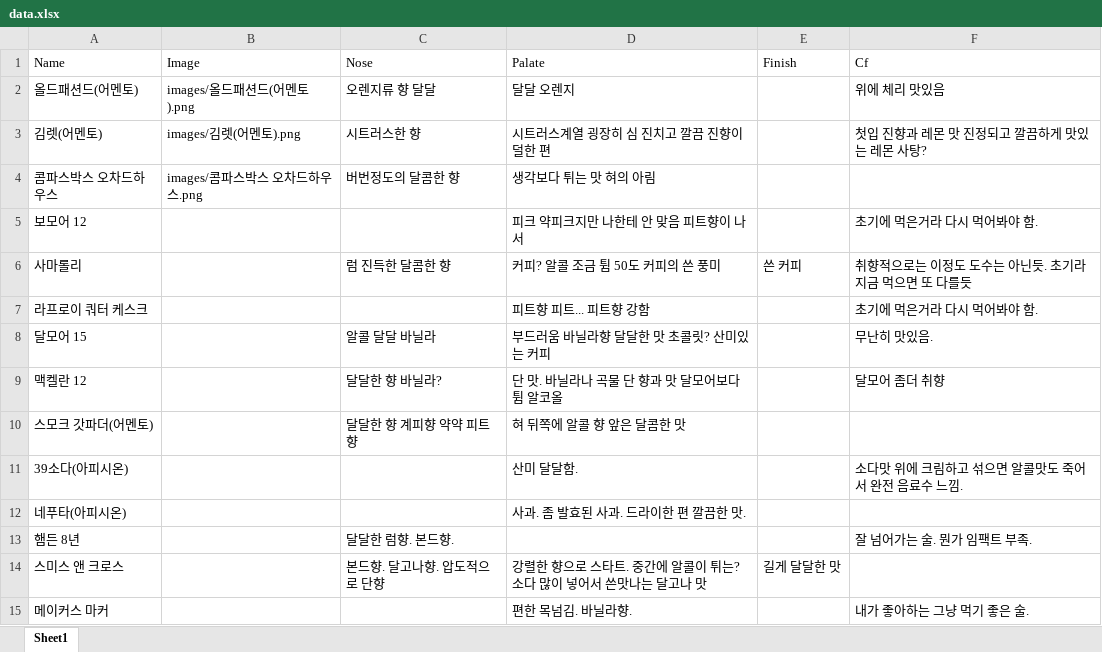
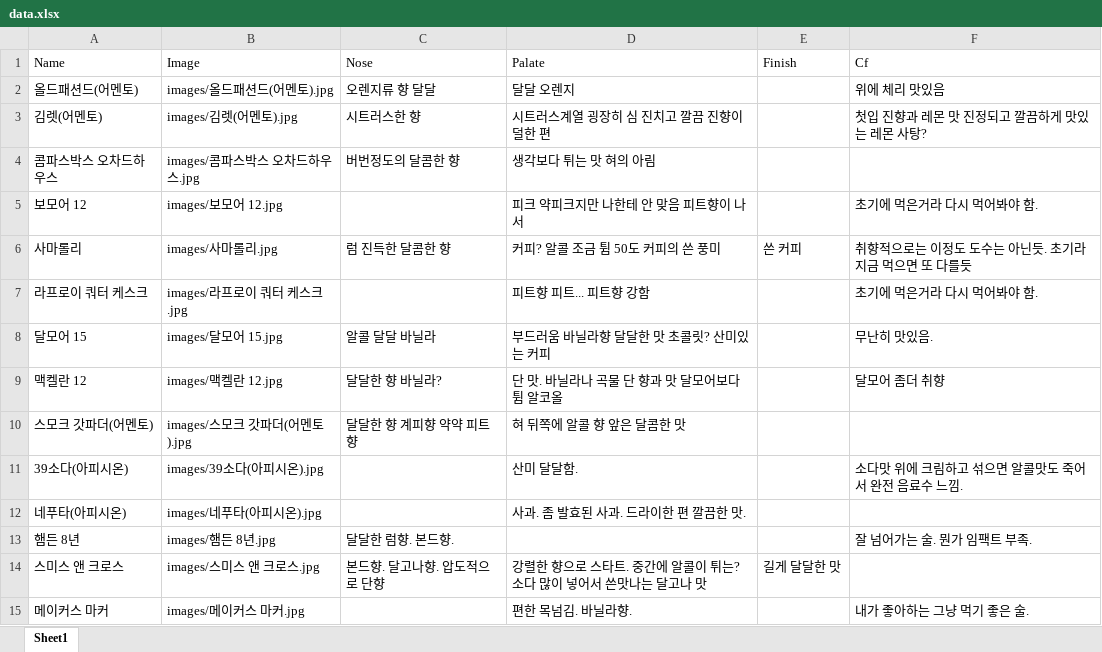
Before and after one commit to SSangWonPark/Tasting-Note, an Excel workbook: data/data.xlsx, sheet Sheet1, drawn as a sheet; only a part is shown; values as stored, in another font and other column widths than the file's, no borders; the diff covers the shown part only; the diff names each change by its address in the sheet, - before the commit and + after, or states it on an @@ line.

Commit message:
Add files via upload

```diff
--- a/data/data.xlsx (sheet Sheet1)
+++ b/data/data.xlsx (sheet Sheet1)
-B2 (Image): images/올드패션드(어멘토).png
+B2 (Image): images/올드패션드(어멘토).jpg
-B3 (Image): images/김렛(어멘토).png
+B3 (Image): images/김렛(어멘토).jpg
-B4 (Image): images/콤파스박스 오차드하우스.png
+B4 (Image): images/콤파스박스 오차드하우스.jpg
-B5 (Image): (empty)
+B5 (Image): images/보모어 12.jpg
-B6 (Image): (empty)
+B6 (Image): images/사마롤리.jpg
-B7 (Image): (empty)
+B7 (Image): images/라프로이 쿼터 케스크.jpg
-B8 (Image): (empty)
+B8 (Image): images/달모어 15.jpg
-B9 (Image): (empty)
+B9 (Image): images/맥켈란 12.jpg
-B10 (Image): (empty)
+B10 (Image): images/스모크 갓파더(어멘토).jpg
-B11 (Image): (empty)
+B11 (Image): images/39소다(아피시온).jpg
-B12 (Image): (empty)
+B12 (Image): images/네푸타(아피시온).jpg
-B13 (Image): (empty)
+B13 (Image): images/햄든 8년.jpg
-B14 (Image): (empty)
+B14 (Image): images/스미스 앤 크로스.jpg
-B15 (Image): (empty)
+B15 (Image): images/메이커스 마커.jpg
```
Also changed, not shown: 19 edited cells elsewhere in this sheet.
